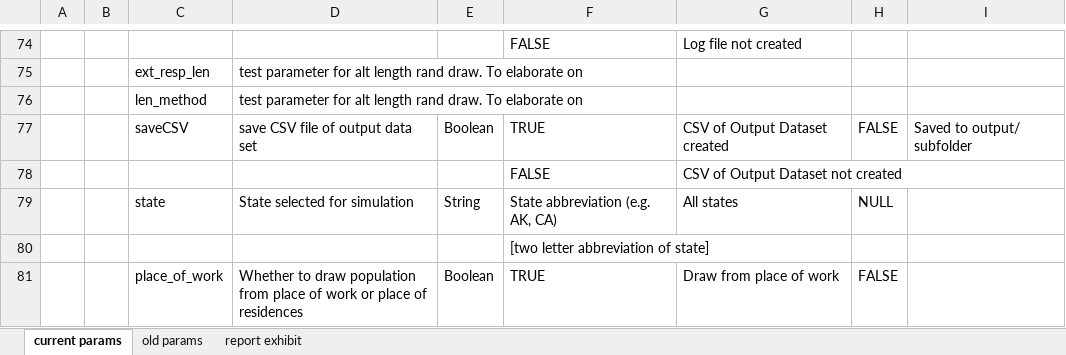
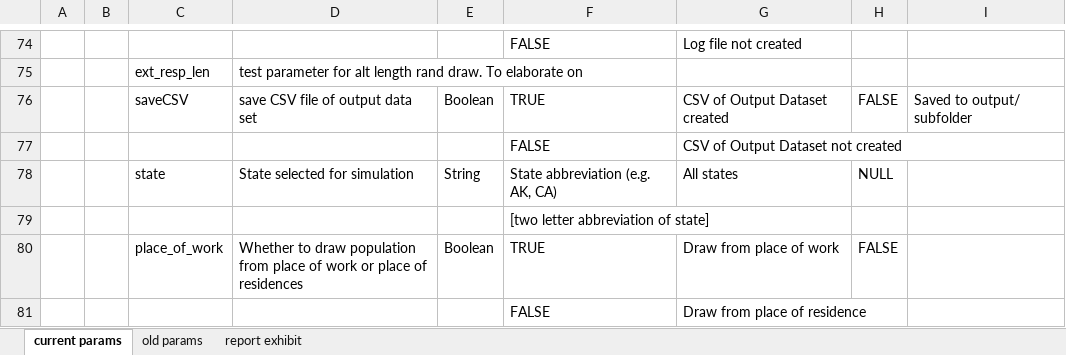
Before and after one commit to Luke-Patterson/microsim_R, an Excel workbook: Documentation/R Microsim Model - Parameter Dictionary.xlsx, sheet current params, drawn as a sheet; only a part is shown, gaps mark what is left out; the shorter side is filled out with more unchanged rows; values as stored, in another font and other column widths than the file's, no borders; table styles not drawn; the diff names each change by its address in the sheet, - before the commit and + after, or states it on an @@ line.

```diff
--- a/Documentation/R Microsim Model - Parameter Dictionary.xlsx (sheet current params)
+++ b/Documentation/R Microsim Model - Parameter Dictionary.xlsx (sheet current params)
-row 76:  |  | len_method | test parameter for alt length rand draw. To elaborate on
```
Also changed, not shown: 17 other files.
